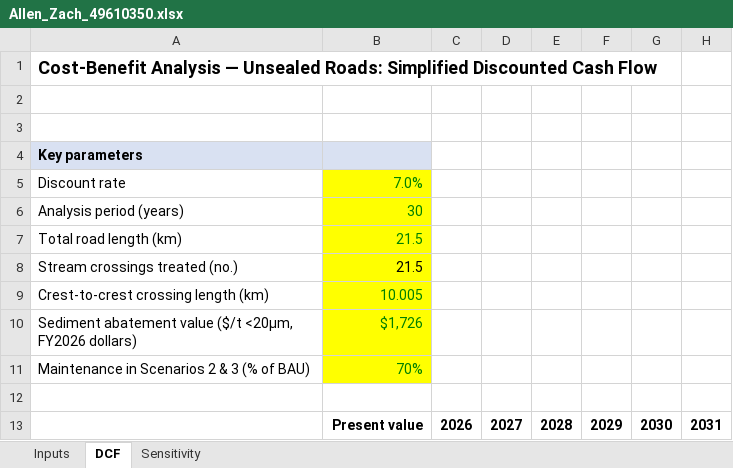
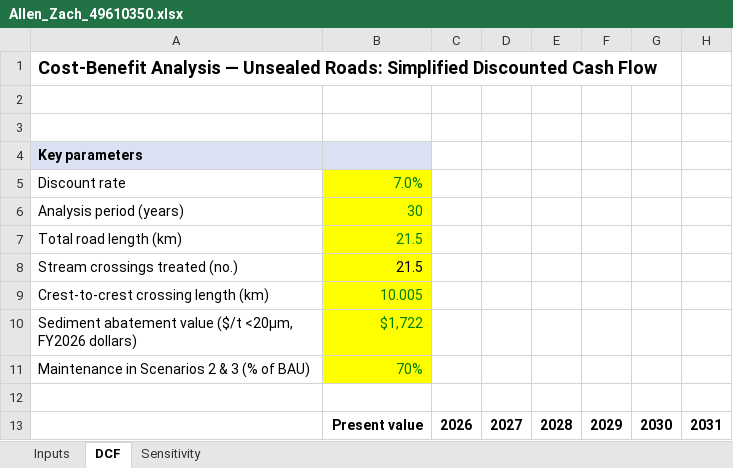
Before and after one commit to zm-2080/old-example, an Excel workbook: deliverables/Allen_Zach_49610350.xlsx, sheet DCF, drawn as a sheet; only a part is shown; values as stored, in another font and other column widths than the file's, no borders; the diff covers the shown part only; the diff names each change by its address in the sheet, - before the commit and + after, or states it on an @@ line.

```diff
--- a/deliverables/Allen_Zach_49610350.xlsx (sheet DCF)
+++ b/deliverables/Allen_Zach_49610350.xlsx (sheet DCF)
-B10: $1,726
+B10: $1,722
```
Also changed, not shown: 9 added rows, 9 removed rows and 6 edited cells elsewhere in this sheet, sheet Inputs, sheet Sensitivity, 3 other files.
